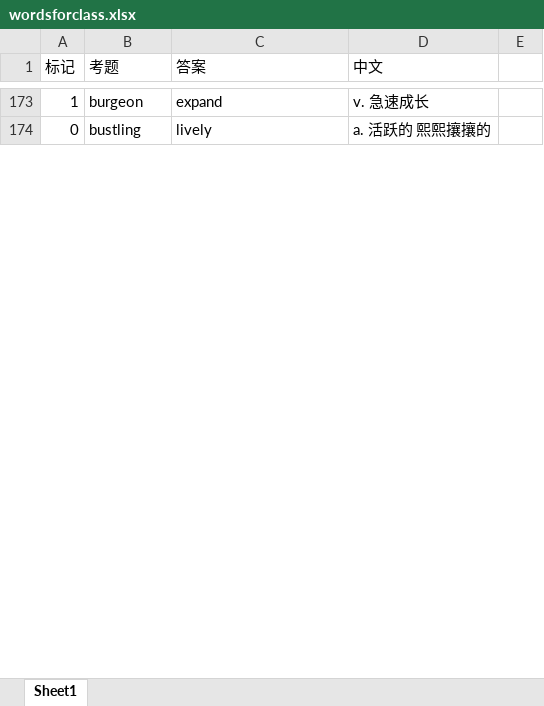
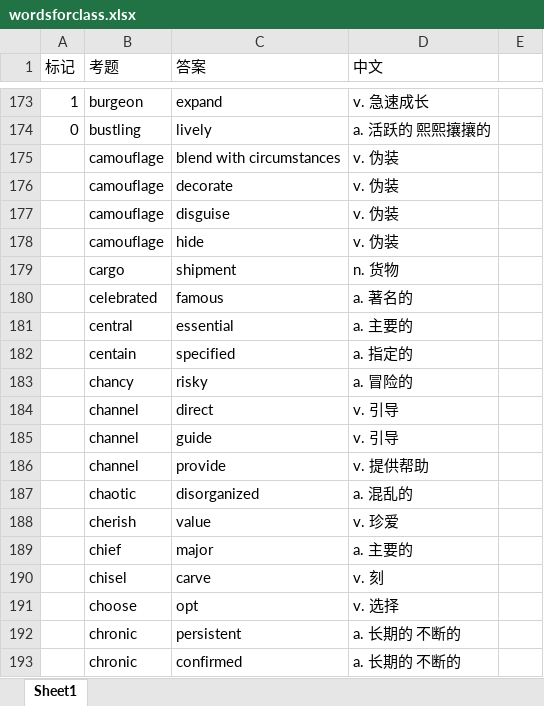
Before and after one commit to mytEcust/toefllevellist, an Excel workbook: wordsforclass.xlsx, sheet Sheet1, drawn as a sheet; only a part is shown, gaps mark what is left out; values as stored, in another font and other column widths than the file's, no borders; the diff covers the shown part only; the diff names each change by its address in the sheet, - before the commit and + after, or states it on an @@ line.

```diff
--- a/wordsforclass.xlsx (sheet Sheet1)
+++ b/wordsforclass.xlsx (sheet Sheet1)
@@ row 175 unhidden:  | camouflage | blend with circumstances | v. 伪装 @@
@@ row 176 unhidden:  | camouflage | decorate | v. 伪装 @@
@@ row 177 unhidden:  | camouflage | disguise | v. 伪装 @@
@@ row 178 unhidden:  | camouflage | hide | v. 伪装 @@
@@ row 179 unhidden:  | cargo | shipment | n. 货物 @@
@@ row 180 unhidden:  | celebrated | famous | a. 著名的 @@
@@ row 181 unhidden:  | central | essential | a. 主要的 @@
@@ row 182 unhidden:  | centain | specified | a. 指定的 @@
@@ row 183 unhidden:  | chancy | risky | a. 冒险的 @@
@@ row 184 unhidden:  | channel | direct | v. 引导 @@
@@ row 185 unhidden:  | channel | guide | v. 引导 @@
@@ row 186 unhidden:  | channel | provide | v. 提供帮助 @@
@@ row 187 unhidden:  | chaotic | disorganized | a. 混乱的 @@
@@ row 188 unhidden:  | cherish | value | v. 珍爱 @@
@@ row 189 unhidden:  | chief | major | a. 主要的 @@
@@ row 190 unhidden:  | chisel | carve | v. 刻 @@
@@ row 191 unhidden:  | choose | opt | v. 选择 @@
@@ row 192 unhidden:  | chronic | persistent | a. 长期的 不断的 @@
@@ row 193 unhidden:  | chronic | confirmed | a. 长期的 不断的 @@
```
Also changed, not shown: 16 added rows and 630 hidden or unhidden rows elsewhere in this sheet, Level 3.xlsx, listen.xlsx, 1 other file.
